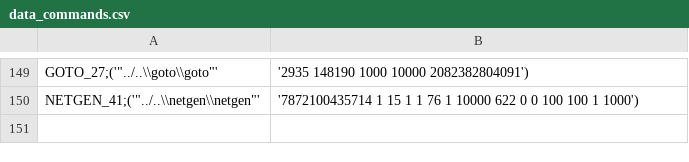
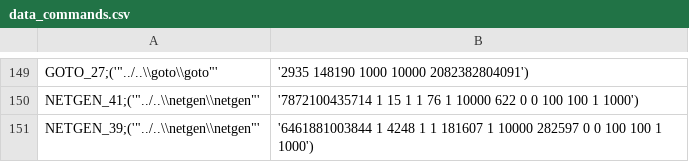
Before and after one commit to fabianvdW/mcf_alg_selection, a CSV file: data/generated_data/assumptions/data_commands.csv (was data/generated_data/data_commands.csv), drawn as a sheet; only a part is shown, gaps mark what is left out; the diff names each change by its address in the sheet, - before the commit and + after, or states it on an @@ line.

```diff
--- a/data/generated_data/data_commands.csv
+++ b/data/generated_data/assumptions/data_commands.csv
+row 151: NETGEN_39;('"../..\\netgen\\netgen"' | '6461881003844 1 4248 1 1 181607 1 10000 282597 0 0 100 100 1 1000')
```
Also changed, not shown: data/generated_data/assumptions/features.csv, data/generated_data/assumptions/runtimes.csv, 6 other files.
